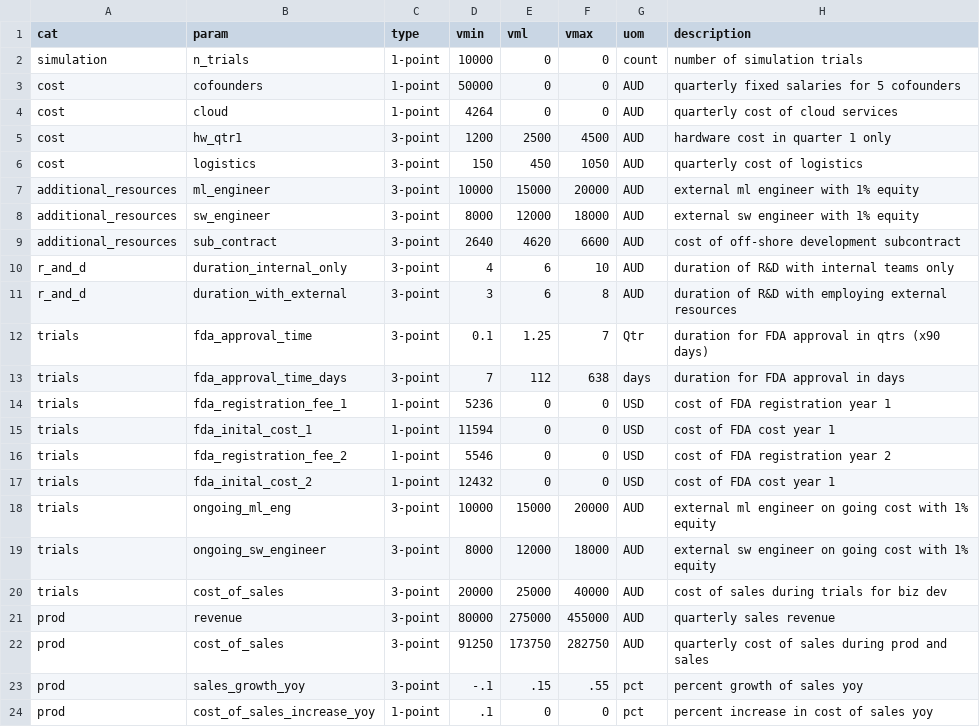
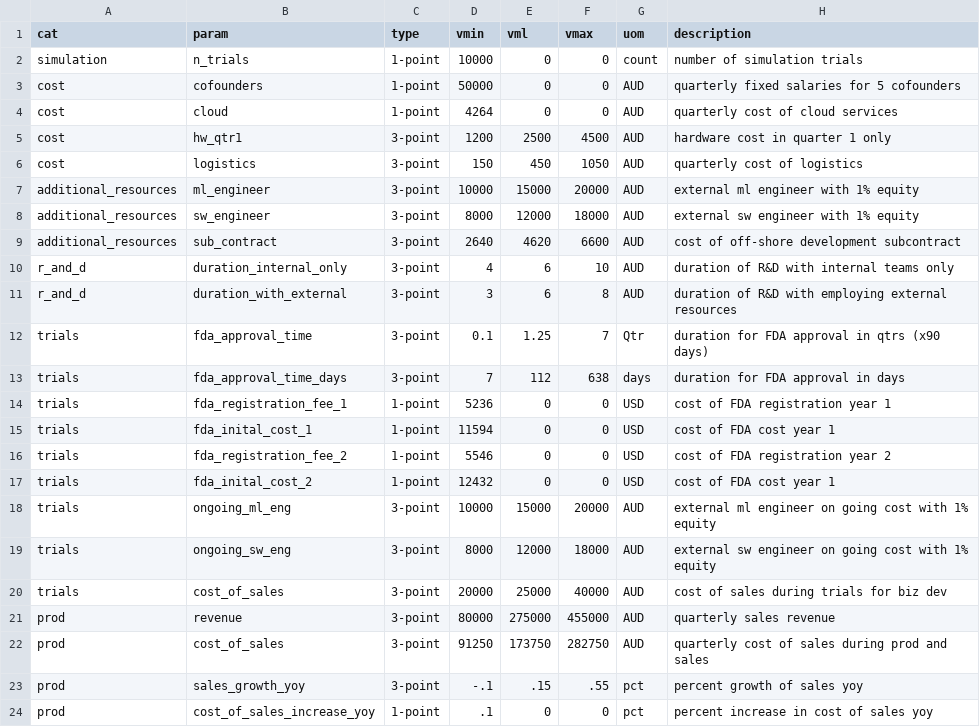
Before and after one commit to mutazag/DADM, a CSV file: AT2/parameters.csv, drawn as a sheet.

```diff
--- a/AT2/parameters.csv
+++ b/AT2/parameters.csv
@@ -18,3 +18,3 @@ trials,fda_inital_cost_2,1-point,12432,0,0,USD,cost of FDA cost year 1
 trials,ongoing_ml_eng,3-point,10000,15000,20000,AUD,external ml engineer on going cost with 1% equity
-trials,ongoing_sw_engineer,3-point,8000,12000,18000,AUD,external sw engineer on going cost with 1% equity
+trials,ongoing_sw_eng,3-point,8000,12000,18000,AUD,external sw engineer on going cost with 1% equity
 trials,cost_of_sales,3-point,20000,25000,40000,AUD,cost of sales during trials for biz dev
```
Also changed, not shown: 1 other file.
